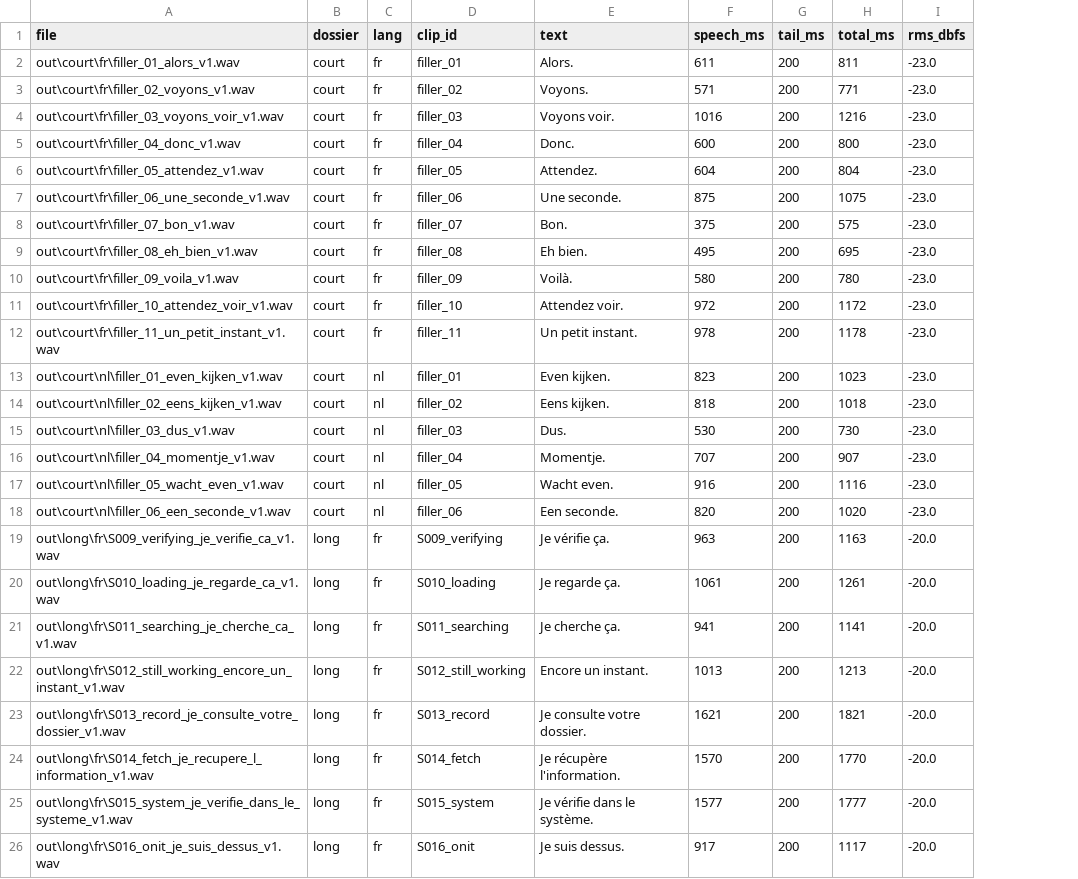
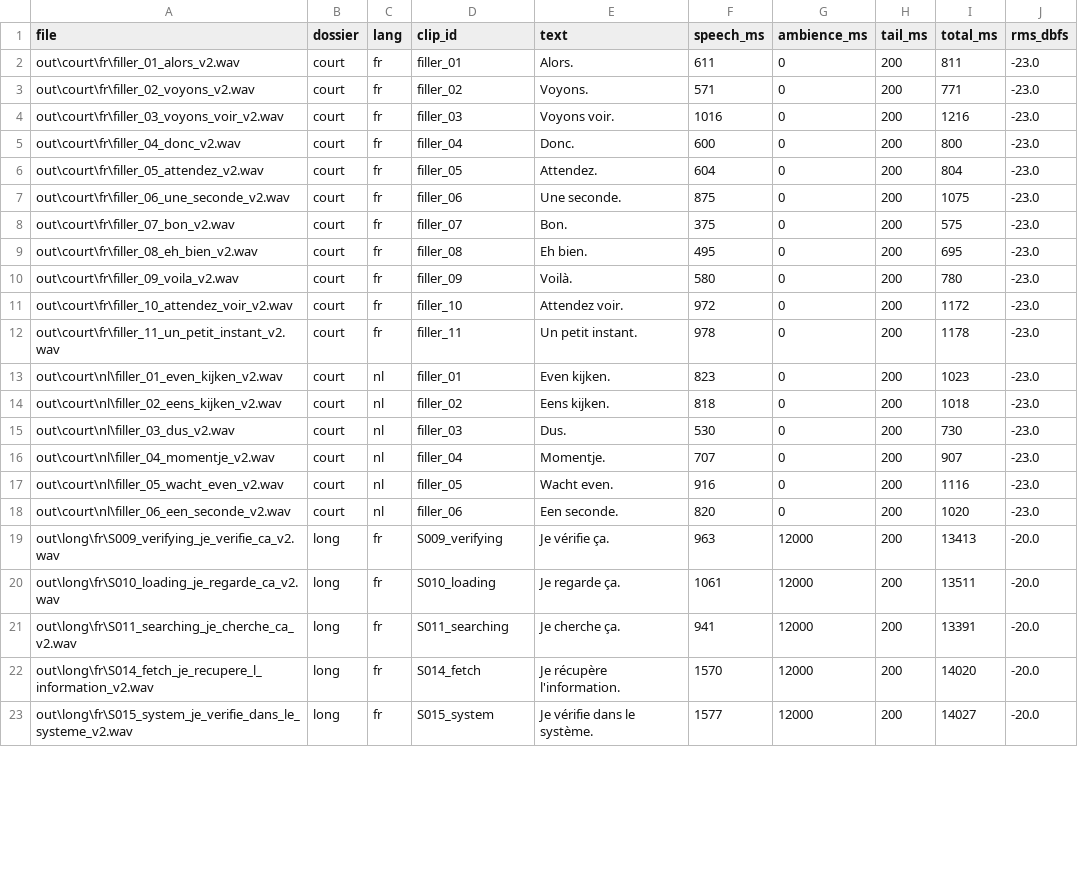
Before and after one commit to Midii-11/Wav, a CSV file: out/index.csv, drawn as a sheet; only a part is shown; removed rows and columns are numbered as before the commit, all else as after; the diff covers the shown part only; the diff names each change by its address in the sheet, - before the commit and + after, or states it on an @@ line.

```diff
--- a/out/index.csv
+++ b/out/index.csv
+column G (ambience_ms), rows 2-23: 0 | 0 | 0 | 0 | 0 | 0 | 0 | 0 | 0 | 0 | 0 | 0 | 0 | 0 | 0 | 0 | 0 | 12000 | 12000 | 12000 | 12000 | 12000
-A2 (file): out\court\fr\filler_01_alors_v1.wav
+A2 (file): out\court\fr\filler_01_alors_v2.wav
-A3 (file): out\court\fr\filler_02_voyons_v1.wav
+A3 (file): out\court\fr\filler_02_voyons_v2.wav
-A4 (file): out\court\fr\filler_03_voyons_voir_v1.wav
+A4 (file): out\court\fr\filler_03_voyons_voir_v2.wav
-A5 (file): out\court\fr\filler_04_donc_v1.wav
+A5 (file): out\court\fr\filler_04_donc_v2.wav
-A6 (file): out\court\fr\filler_05_attendez_v1.wav
+A6 (file): out\court\fr\filler_05_attendez_v2.wav
-A7 (file): out\court\fr\filler_06_une_seconde_v1.wav
+A7 (file): out\court\fr\filler_06_une_seconde_v2.wav
-A8 (file): out\court\fr\filler_07_bon_v1.wav
+A8 (file): out\court\fr\filler_07_bon_v2.wav
-A9 (file): out\court\fr\filler_08_eh_bien_v1.wav
+A9 (file): out\court\fr\filler_08_eh_bien_v2.wav
-A10 (file): out\court\fr\filler_09_voila_v1.wav
+A10 (file): out\court\fr\filler_09_voila_v2.wav
-A11 (file): out\court\fr\filler_10_attendez_voir_v1.wav
+A11 (file): out\court\fr\filler_10_attendez_voir_v2.wav
-A12 (file): out\court\fr\filler_11_un_petit_instant_v1.wav
+A12 (file): out\court\fr\filler_11_un_petit_instant_v2.wav
-A13 (file): out\court\nl\filler_01_even_kijken_v1.wav
+A13 (file): out\court\nl\filler_01_even_kijken_v2.wav
-A14 (file): out\court\nl\filler_02_eens_kijken_v1.wav
+A14 (file): out\court\nl\filler_02_eens_kijken_v2.wav
-A15 (file): out\court\nl\filler_03_dus_v1.wav
+A15 (file): out\court\nl\filler_03_dus_v2.wav
-A16 (file): out\court\nl\filler_04_momentje_v1.wav
+A16 (file): out\court\nl\filler_04_momentje_v2.wav
-A17 (file): out\court\nl\filler_05_wacht_even_v1.wav
+A17 (file): out\court\nl\filler_05_wacht_even_v2.wav
-A18 (file): out\court\nl\filler_06_een_seconde_v1.wav
+A18 (file): out\court\nl\filler_06_een_seconde_v2.wav
-A19 (file): out\long\fr\S009_verifying_je_verifie_ca_v1.wav
+A19 (file): out\long\fr\S009_verifying_je_verifie_ca_v2.wav
-I19 (total_ms): 1163
+I19 (total_ms): 13413
-A20 (file): out\long\fr\S010_loading_je_regarde_ca_v1.wav
+A20 (file): out\long\fr\S010_loading_je_regarde_ca_v2.wav
-I20 (total_ms): 1261
+I20 (total_ms): 13511
-A21 (file): out\long\fr\S011_searching_je_cherche_ca_v1.wav
+A21 (file): out\long\fr\S011_searching_je_cherche_ca_v2.wav
-I21 (total_ms): 1141
+I21 (total_ms): 13391
-row 22: out\long\fr\S012_still_working_encore_un_instant_v1.wav | long | fr | S012_still_working | Encore un instant. | 1013 | 200 | 1213 | -20.0
-row 23: out\long\fr\S013_record_je_consulte_votre_dossier_v1.wav | long | fr | S013_record | Je consulte votre dossier. | 1621 | 200 | 1821 | -20.0
-A22 (file): out\long\fr\S014_fetch_je_recupere_l_information_v1.wav
+A22 (file): out\long\fr\S014_fetch_je_recupere_l_information_v2.wav
-I22 (total_ms): 1770
+I22 (total_ms): 14020
-A23 (file): out\long\fr\S015_system_je_verifie_dans_le_systeme_v1.wav
+A23 (file): out\long\fr\S015_system_je_verifie_dans_le_systeme_v2.wav
-I23 (total_ms): 1777
+I23 (total_ms): 14027
-row 26: out\long\fr\S016_onit_je_suis_dessus_v1.wav | long | fr | S016_onit | Je suis dessus. | 917 | 200 | 1117 | -20.0
```
Also changed, not shown: 2 removed rows and 8 edited cells elsewhere in this file, 41 other files.
